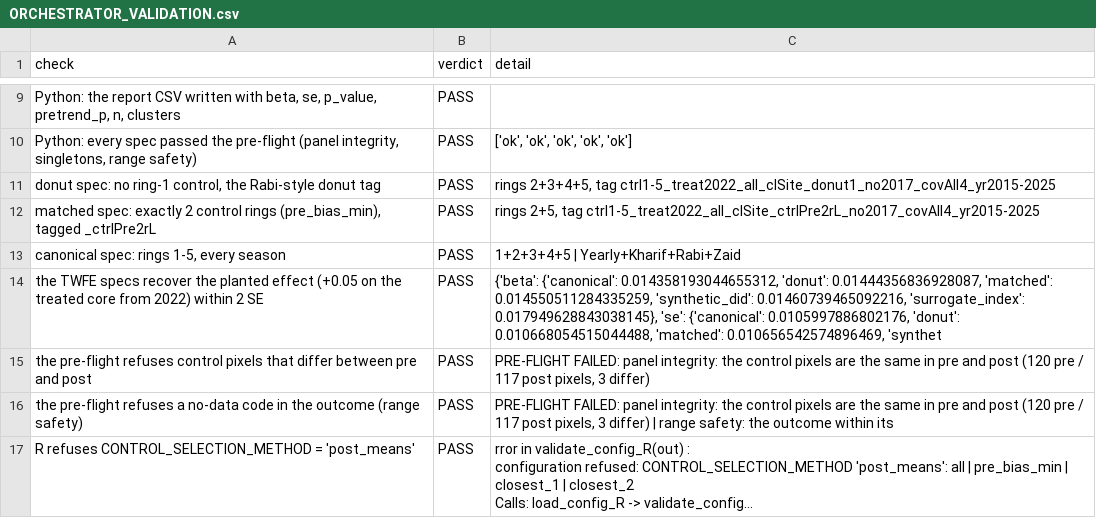
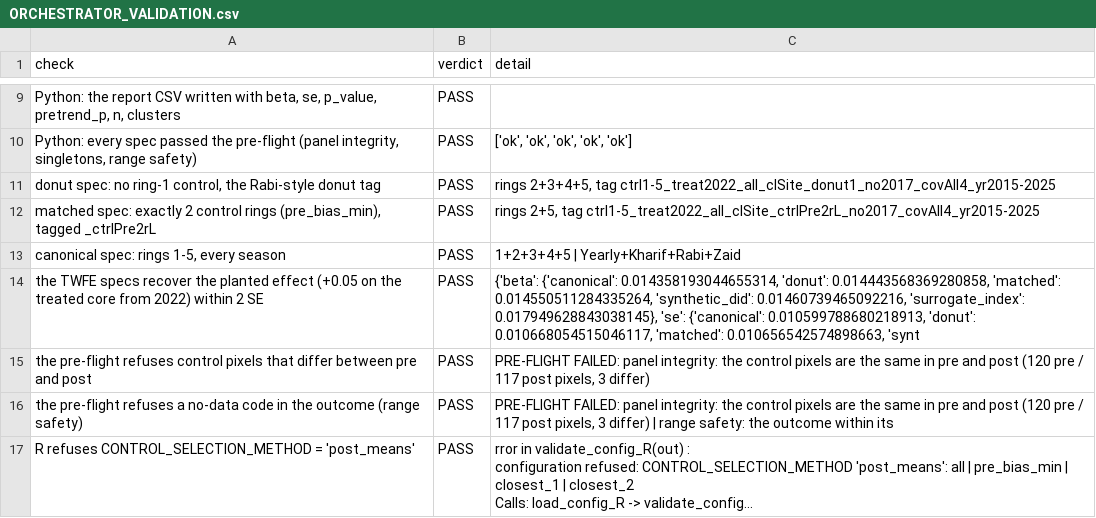
Before and after one commit to ceessaiscitech-ai/TnT, a CSV file: RWD_Artal_v20.59/python/DIDRDP_ALLRunDID_v20/ORCHESTRATOR_VALIDATION.csv, drawn as a sheet; only a part is shown, gaps mark what is left out; long unchanged cells end in …; the diff names each change by its address in the sheet, - before the commit and + after, or states it on an @@ line.

```diff
--- a/RWD_Artal_v20.59/python/DIDRDP_ALLRunDID_v20/ORCHESTRATOR_VALIDATION.csv
+++ b/RWD_Artal_v20.59/python/DIDRDP_ALLRunDID_v20/ORCHESTRATOR_VALIDATION.csv
-C14 (detail): {'beta': {'canonical': 0.014358193044655312, 'donut': 0.01444356836928087, 'matched': 0.014550511284335259, 'synthetic_did': 0.01460739465092216, 'surrogate_index': 0.017949628843038145}, 'se': {'canonical': 0.0105997886802176, 'donut': 0.010668054515044488, 'matched': 0.010656542574896469, 'synthet
+C14 (detail): {'beta': {'canonical': 0.014358193044655314, 'donut': 0.014443568369280858, 'matched': 0.014550511284335264, 'synthetic_did': 0.01460739465092216, 'surrogate_index': 0.017949628843038145}, 'se': {'canonical': 0.010599788680218913, 'donut': 0.010668054515046117, 'matched': 0.010656542574898663, 'synt
```
Also changed, not shown: 15 other files.
